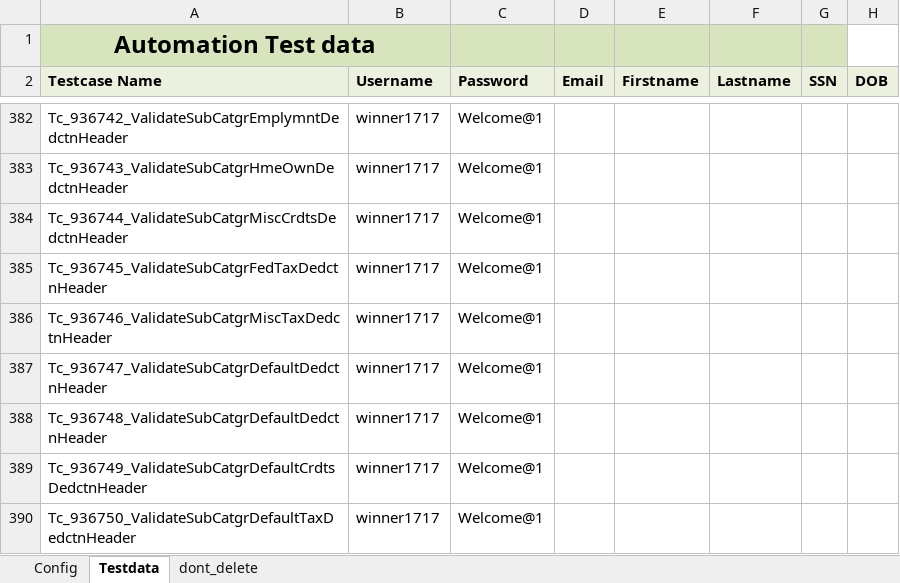
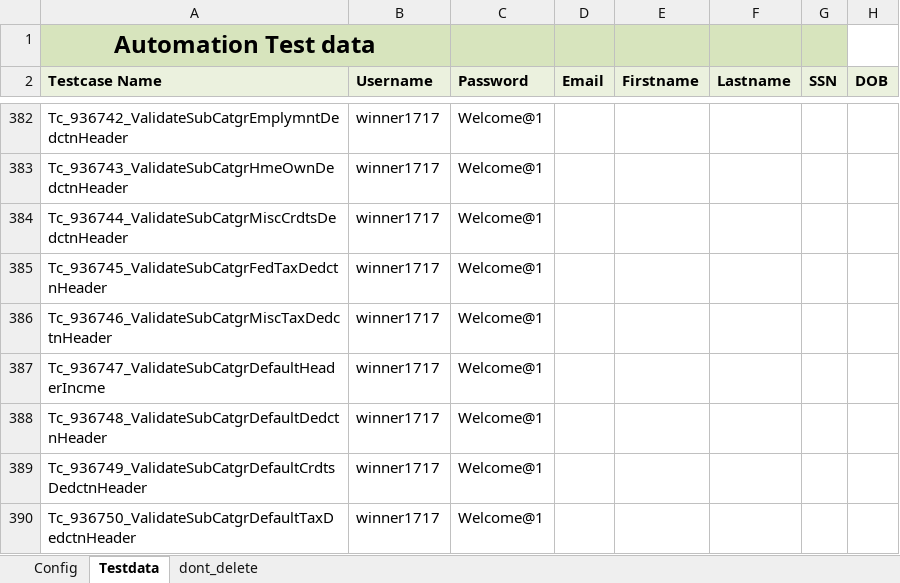
Before and after one commit to RamboSingh/ustbackup, an Excel workbook: MyBlock/resources/TestData.xlsx, sheet Testdata, drawn as a sheet; only a part is shown, gaps mark what is left out; values as stored, in another font and other column widths than the file's, no borders; charts and pictures not drawn; the diff names each change by its address in the sheet, - before the commit and + after, or states it on an @@ line.

```diff
--- a/MyBlock/resources/TestData.xlsx (sheet Testdata)
+++ b/MyBlock/resources/TestData.xlsx (sheet Testdata)
-A387 (Testcase Name): Tc_936747_ValidateSubCatgrDefaultDedctnHeader
+A387 (Testcase Name): Tc_936747_ValidateSubCatgrDefaultHeaderIncme
```
Also changed, not shown: 36 other files.
